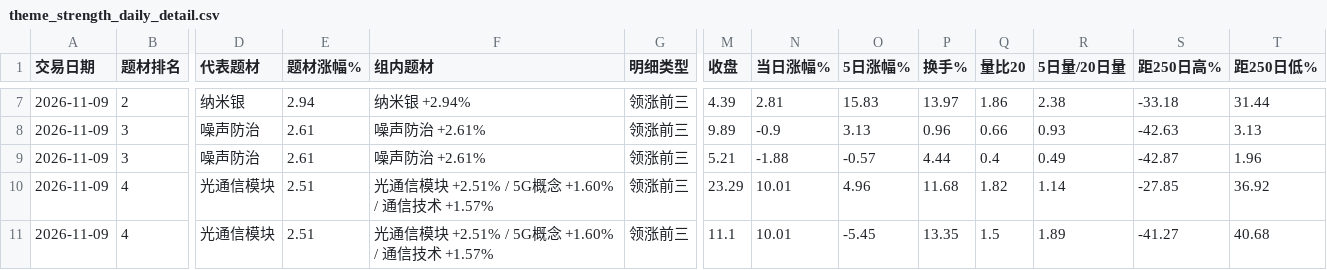
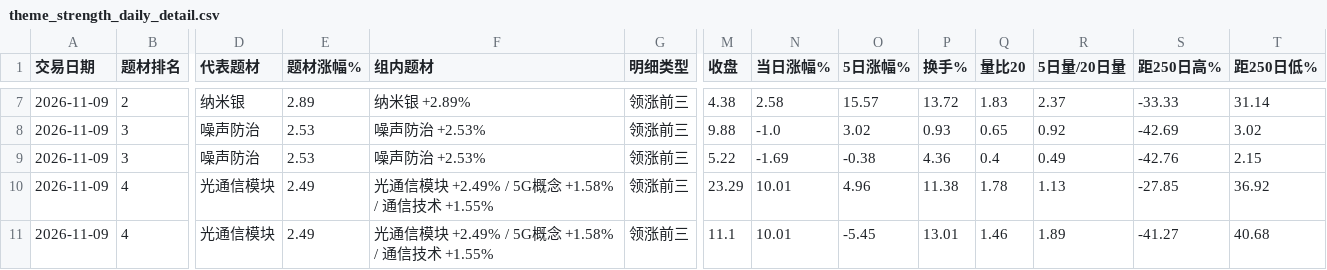
Before and after one commit to nancybhc/a-share-blast-lab, a CSV file: data/full_market/theme_strength_daily_detail.csv, drawn as a sheet; only a part is shown, gaps mark what is left out; the diff covers the shown part only; the diff names each change by its address in the sheet, - before the commit and + after, or states it on an @@ line.

```diff
--- a/data/full_market/theme_strength_daily_detail.csv
+++ b/data/full_market/theme_strength_daily_detail.csv
-E7 (题材涨幅%): 2.94
+E7 (题材涨幅%): 2.89
-F7 (组内题材): 纳米银 +2.94%
+F7 (组内题材): 纳米银 +2.89%
-M7 (收盘): 4.39
+M7 (收盘): 4.38
-N7 (当日涨幅%): 2.81
+N7 (当日涨幅%): 2.58
-O7 (5日涨幅%): 15.83
+O7 (5日涨幅%): 15.57
-P7 (换手%): 13.97
+P7 (换手%): 13.72
-Q7 (量比20): 1.86
+Q7 (量比20): 1.83
-R7 (5日量/20日量): 2.38
+R7 (5日量/20日量): 2.37
-S7 (距250日高%): -33.18
+S7 (距250日高%): -33.33
-T7 (距250日低%): 31.44
+T7 (距250日低%): 31.14
-E8:E9 (题材涨幅%): 2.61
+E8:E9 (题材涨幅%): 2.53
-F8:F9 (组内题材): 噪声防治 +2.61%
+F8:F9 (组内题材): 噪声防治 +2.53%
-M8 (收盘): 9.89
+M8 (收盘): 9.88
-N8 (当日涨幅%): -0.9
+N8 (当日涨幅%): -1.0
-O8 (5日涨幅%): 3.13
+O8 (5日涨幅%): 3.02
-P8 (换手%): 0.96
+P8 (换手%): 0.93
-Q8 (量比20): 0.66
+Q8 (量比20): 0.65
-R8 (5日量/20日量): 0.93
+R8 (5日量/20日量): 0.92
-S8 (距250日高%): -42.63
+S8 (距250日高%): -42.69
-T8 (距250日低%): 3.13
+T8 (距250日低%): 3.02
-M9 (收盘): 5.21
+M9 (收盘): 5.22
-N9 (当日涨幅%): -1.88
+N9 (当日涨幅%): -1.69
-O9 (5日涨幅%): -0.57
+O9 (5日涨幅%): -0.38
-P9 (换手%): 4.44
+P9 (换手%): 4.36
-S9 (距250日高%): -42.87
+S9 (距250日高%): -42.76
-T9 (距250日低%): 1.96
+T9 (距250日低%): 2.15
-E10:E11 (题材涨幅%): 2.51
+E10:E11 (题材涨幅%): 2.49
-F10:F11 (组内题材): 光通信模块 +2.51% / 5G概念 +1.60% / 通信技术 +1.57%
+F10:F11 (组内题材): 光通信模块 +2.49% / 5G概念 +1.58% / 通信技术 +1.55%
-P10 (换手%): 11.68
+P10 (换手%): 11.38
-Q10 (量比20): 1.82
+Q10 (量比20): 1.78
-R10 (5日量/20日量): 1.14
+R10 (5日量/20日量): 1.13
-P11 (换手%): 13.35
+P11 (换手%): 13.01
-Q11 (量比20): 1.5
+Q11 (量比20): 1.46
```
Also changed, not shown: 1 removed row and 76 edited cells elsewhere in this file, data/full_market/full_market_intraday_summary_2026-11-09.csv, data/full_market/theme_strength_daily_top.csv, 3 other files.
